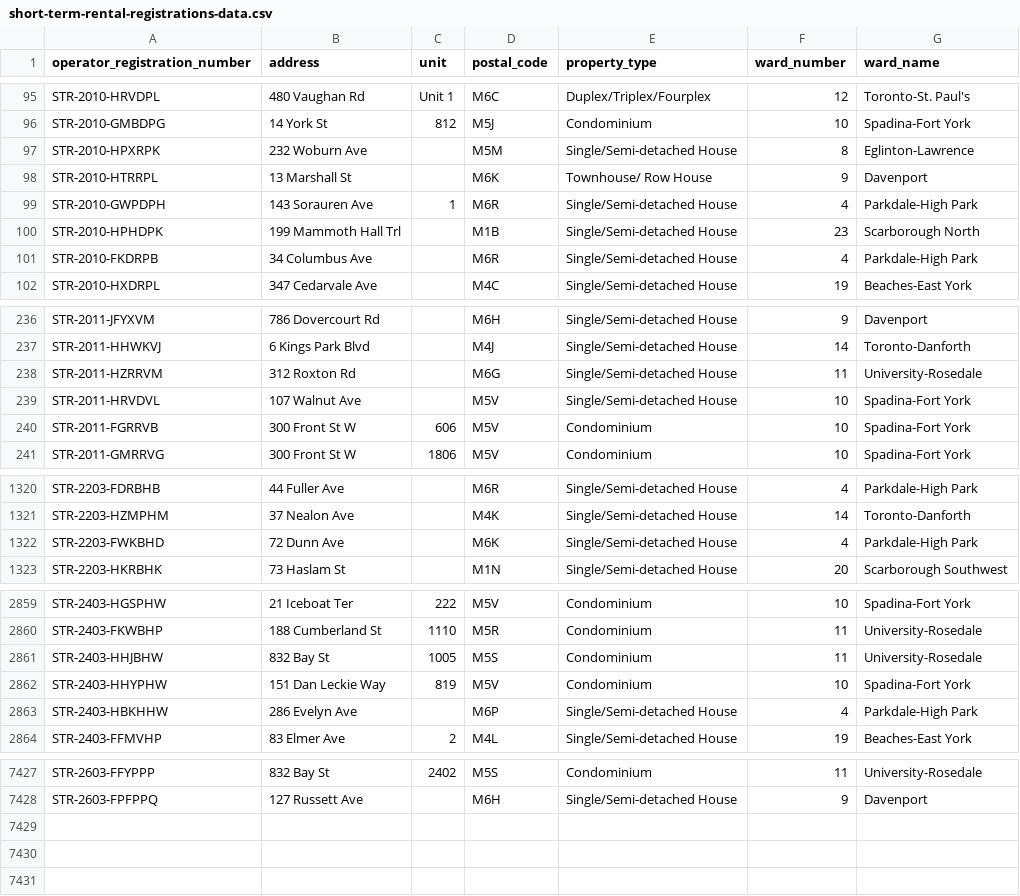
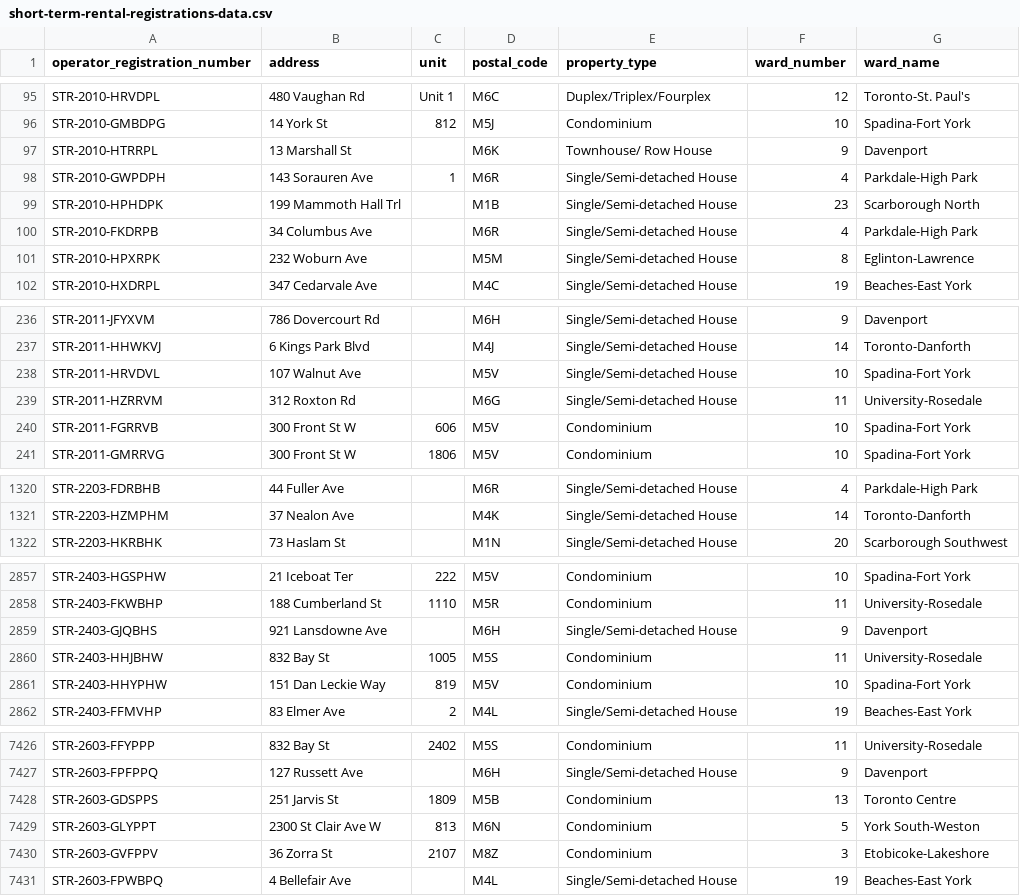
Before and after one commit to RamVasuthevan/city-of-toronto-short-term-rentals-registration, a CSV file: short-term-rental-registrations-data.csv, drawn as a sheet; only a part is shown, gaps mark what is left out; the diff covers the shown part only.

```diff
--- a/short-term-rental-registrations-data.csv
+++ b/short-term-rental-registrations-data.csv
@@ -96,3 +96,2 @@ STR-2010-HRVDPL,480 Vaughan Rd,Unit 1,M6C,Duplex/Triplex/Fourplex,12,Toronto-St.
 STR-2010-GMBDPG,14 York St,812,M5J,Condominium,10,Spadina-Fort York
-STR-2010-HPXRPK,232 Woburn Ave,,M5M,Single/Semi-detached House,8,Eglinton-Lawrence
 STR-2010-HTRRPL,13 Marshall St,,M6K,Townhouse/ Row House,9,Davenport
@@ -101,2 +100,3 @@ STR-2010-HPHDPK,199 Mammoth Hall Trl,,M1B,Single/Semi-detached House,23,Scarboro
 STR-2010-FKDRPB,34 Columbus Ave,,M6R,Single/Semi-detached House,4,Parkdale-High Park
+STR-2010-HPXRPK,232 Woburn Ave,,M5M,Single/Semi-detached House,8,Eglinton-Lawrence
 STR-2010-HXDRPL,347 Cedarvale Ave,,M4C,Single/Semi-detached House,19,Beaches-East York
@@ -237,4 +237,4 @@ STR-2011-JFYXVM,786 Dovercourt Rd,,M6H,Single/Semi-detached House,9,Davenport
 STR-2011-HHWKVJ,6 Kings Park Blvd,,M4J,Single/Semi-detached House,14,Toronto-Danforth
-STR-2011-HZRRVM,312 Roxton Rd,,M6G,Single/Semi-detached House,11,University-Rosedale
 STR-2011-HRVDVL,107 Walnut Ave,,M5V,Single/Semi-detached House,10,Spadina-Fort York
+STR-2011-HZRRVM,312 Roxton Rd,,M6G,Single/Semi-detached House,11,University-Rosedale
 STR-2011-FGRRVB,300 Front St W,606,M5V,Condominium,10,Spadina-Fort York
@@ -1321,3 +1321,2 @@ STR-2203-FDRBHB,44 Fuller Ave,,M6R,Single/Semi-detached House,4,Parkdale-High Pa
 STR-2203-HZMPHM,37 Nealon Ave,,M4K,Single/Semi-detached House,14,Toronto-Danforth
-STR-2203-FWKBHD,72 Dunn Ave,,M6K,Single/Semi-detached House,4,Parkdale-High Park
 STR-2203-HKRBHK,73 Haslam St,,M1N,Single/Semi-detached House,20,Scarborough Southwest
@@ -2860,5 +2858,5 @@ STR-2403-HGSPHW,21 Iceboat Ter,222,M5V,Condominium,10,Spadina-Fort York
 STR-2403-FKWBHP,188 Cumberland St,1110,M5R,Condominium,11,University-Rosedale
+STR-2403-GJQBHS,921 Lansdowne Ave,,M6H,Single/Semi-detached House,9,Davenport
 STR-2403-HHJBHW,832 Bay St,1005,M5S,Condominium,11,University-Rosedale
 STR-2403-HHYPHW,151 Dan Leckie Way,819,M5V,Condominium,10,Spadina-Fort York
-STR-2403-HBKHHW,286 Evelyn Ave,,M6P,Single/Semi-detached House,4,Parkdale-High Park
 STR-2403-FFMVHP,83 Elmer Ave,2,M4L,Single/Semi-detached House,19,Beaches-East York
@@ -7428 +7427,5 @@ STR-2603-FFYPPP,832 Bay St,2402,M5S,Condominium,11,University-Rosedale
 STR-2603-FPFPPQ,127 Russett Ave,,M6H,Single/Semi-detached House,9,Davenport
+STR-2603-GDSPPS,251 Jarvis St,1809,M5B,Condominium,13,Toronto Centre
+STR-2603-GLYPPT,2300 St Clair Ave W,813,M6N,Condominium,5,York South-Weston
+STR-2603-GVFPPV,36 Zorra St,2107,M8Z,Condominium,3,Etobicoke-Lakeshore
+STR-2603-FPWBPQ,4 Bellefair Ave,,M4L,Single/Semi-detached House,19,Beaches-East York
```
Also changed, not shown: 19 moved rows elsewhere in this file.
